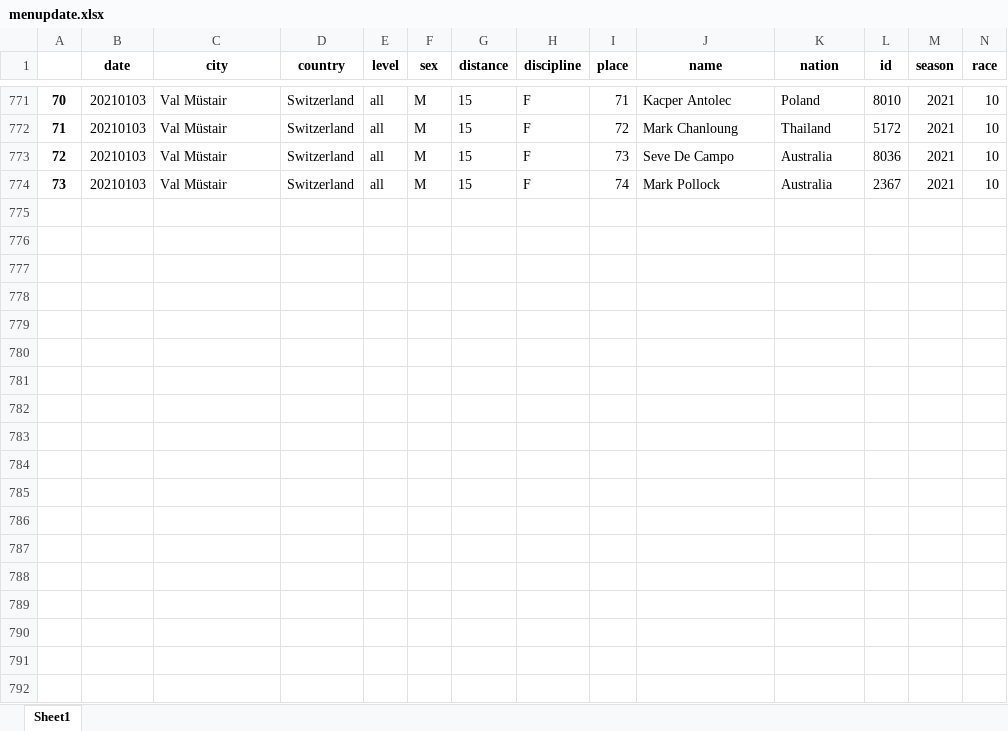
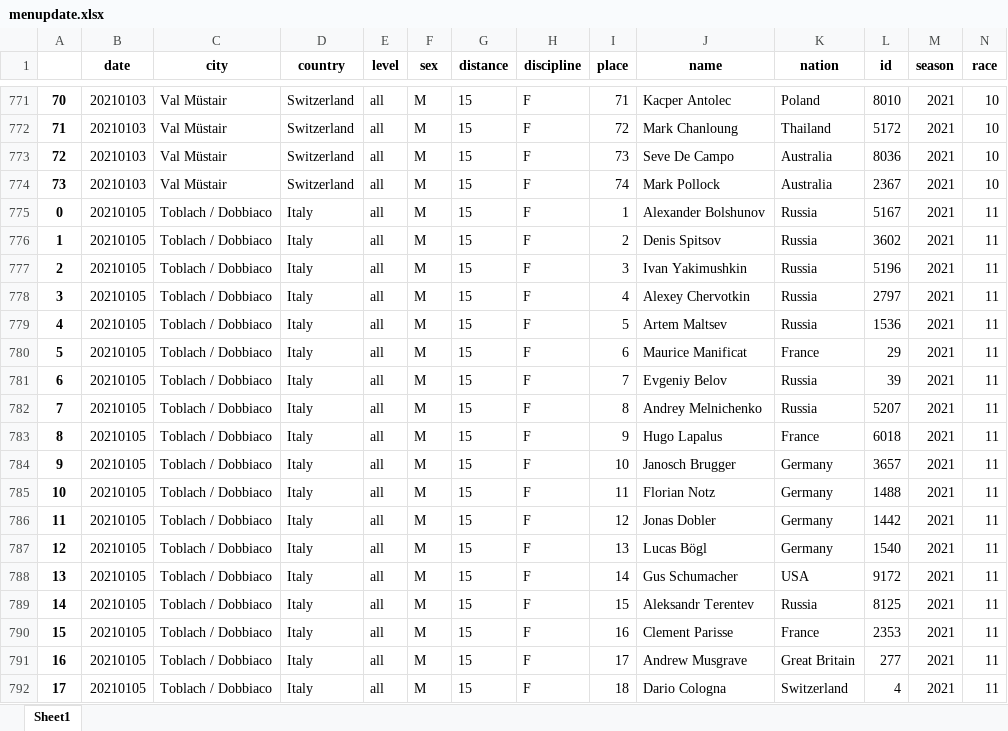
Before and after one commit to syvjohansen/elo, an Excel workbook: elo/python/ski/men/menupdate.xlsx, sheet Sheet1, drawn as a sheet; only a part is shown, gaps mark what is left out; values as stored, in another font and other column widths than the file's, no borders; rows hold the shown columns only; the diff covers the shown part only; the diff names each change by its address in the sheet, - before the commit and + after, or states it on an @@ line.

```diff
--- a/elo/python/ski/men/menupdate.xlsx (sheet Sheet1)
+++ b/elo/python/ski/men/menupdate.xlsx (sheet Sheet1)
+row 775: 0 | 20210105 | Toblach / Dobbiaco | Italy | all | M | 15 | F | 1 | Alexander Bolshunov | Russia | 5167 | 2021 | 11
+row 776: 1 | 20210105 | Toblach / Dobbiaco | Italy | all | M | 15 | F | 2 | Denis Spitsov | Russia | 3602 | 2021 | 11
+row 777: 2 | 20210105 | Toblach / Dobbiaco | Italy | all | M | 15 | F | 3 | Ivan Yakimushkin | Russia | 5196 | 2021 | 11
+row 778: 3 | 20210105 | Toblach / Dobbiaco | Italy | all | M | 15 | F | 4 | Alexey Chervotkin | Russia | 2797 | 2021 | 11
+row 779: 4 | 20210105 | Toblach / Dobbiaco | Italy | all | M | 15 | F | 5 | Artem Maltsev | Russia | 1536 | 2021 | 11
+row 780: 5 | 20210105 | Toblach / Dobbiaco | Italy | all | M | 15 | F | 6 | Maurice Manificat | France | 29 | 2021 | 11
+row 781: 6 | 20210105 | Toblach / Dobbiaco | Italy | all | M | 15 | F | 7 | Evgeniy Belov | Russia | 39 | 2021 | 11
+row 782: 7 | 20210105 | Toblach / Dobbiaco | Italy | all | M | 15 | F | 8 | Andrey Melnichenko | Russia | 5207 | 2021 | 11
+row 783: 8 | 20210105 | Toblach / Dobbiaco | Italy | all | M | 15 | F | 9 | Hugo Lapalus | France | 6018 | 2021 | 11
+row 784: 9 | 20210105 | Toblach / Dobbiaco | Italy | all | M | 15 | F | 10 | Janosch Brugger | Germany | 3657 | 2021 | 11
+row 785: 10 | 20210105 | Toblach / Dobbiaco | Italy | all | M | 15 | F | 11 | Florian Notz | Germany | 1488 | 2021 | 11
+row 786: 11 | 20210105 | Toblach / Dobbiaco | Italy | all | M | 15 | F | 12 | Jonas Dobler | Germany | 1442 | 2021 | 11
+row 787: 12 | 20210105 | Toblach / Dobbiaco | Italy | all | M | 15 | F | 13 | Lucas Bögl | Germany | 1540 | 2021 | 11
+row 788: 13 | 20210105 | Toblach / Dobbiaco | Italy | all | M | 15 | F | 14 | Gus Schumacher | USA | 9172 | 2021 | 11
+row 789: 14 | 20210105 | Toblach / Dobbiaco | Italy | all | M | 15 | F | 15 | Aleksandr Terentev | Russia | 8125 | 2021 | 11
+row 790: 15 | 20210105 | Toblach / Dobbiaco | Italy | all | M | 15 | F | 16 | Clement Parisse | France | 2353 | 2021 | 11
+row 791: 16 | 20210105 | Toblach / Dobbiaco | Italy | all | M | 15 | F | 17 | Andrew Musgrave | Great Britain | 277 | 2021 | 11
+row 792: 17 | 20210105 | Toblach / Dobbiaco | Italy | all | M | 15 | F | 18 | Dario Cologna | Switzerland | 4 | 2021 | 11
```
Also changed, not shown: 44 added rows elsewhere in this sheet, elo/excel365/update_scrape.xlsx, elo/knapsack/fantasydf.xlsx, 33 other files.
